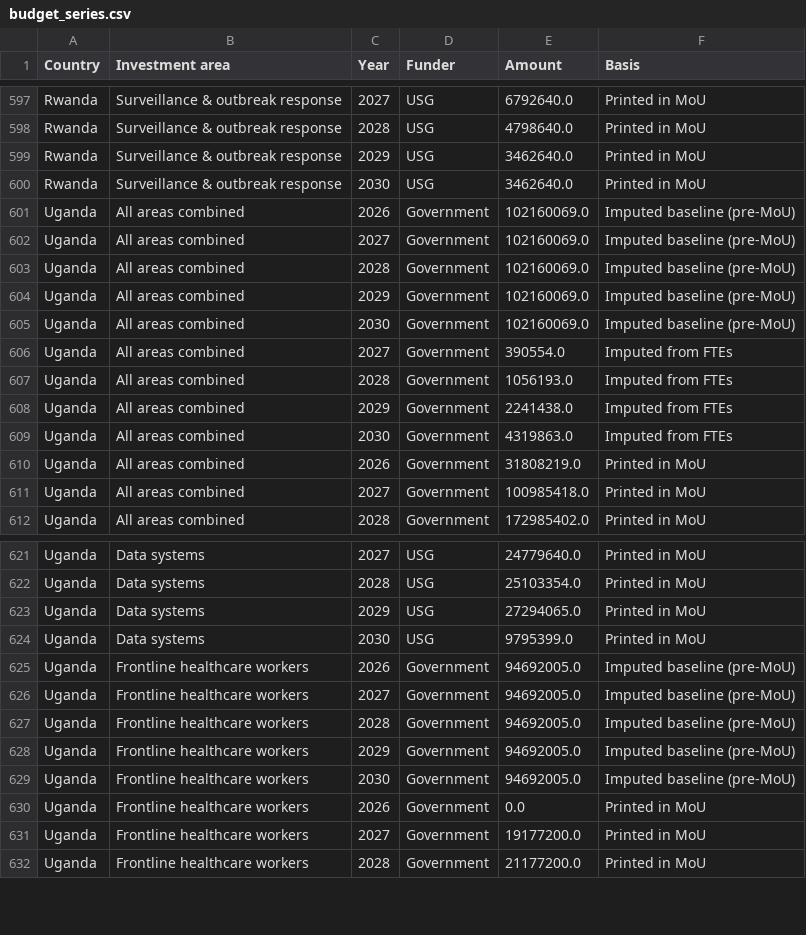
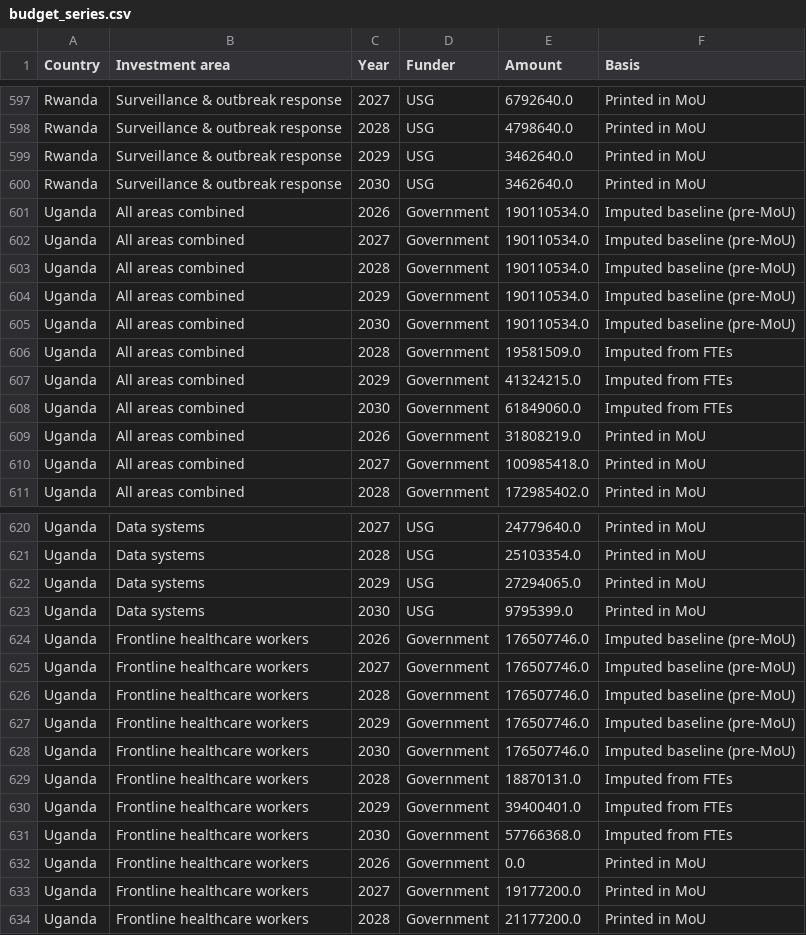
Before and after one commit to TAFMeijer/USG_MOU, a CSV file: data/budget_series.csv, drawn as a sheet; only a part is shown, gaps mark what is left out; the diff covers the shown part only.

```diff
--- a/data/budget_series.csv
+++ b/data/budget_series.csv
@@ -600,11 +600,10 @@ Rwanda,Surveillance & outbreak response,2029,USG,3462640.0,Printed in MoU
 Rwanda,Surveillance & outbreak response,2030,USG,3462640.0,Printed in MoU
-Uganda,All areas combined,2026,Government,102160069.0,Imputed baseline (pre-MoU)
-Uganda,All areas combined,2027,Government,102160069.0,Imputed baseline (pre-MoU)
-Uganda,All areas combined,2028,Government,102160069.0,Imputed baseline (pre-MoU)
-Uganda,All areas combined,2029,Government,102160069.0,Imputed baseline (pre-MoU)
-Uganda,All areas combined,2030,Government,102160069.0,Imputed baseline (pre-MoU)
-Uganda,All areas combined,2027,Government,390554.0,Imputed from FTEs
-Uganda,All areas combined,2028,Government,1056193.0,Imputed from FTEs
-Uganda,All areas combined,2029,Government,2241438.0,Imputed from FTEs
-Uganda,All areas combined,2030,Government,4319863.0,Imputed from FTEs
+Uganda,All areas combined,2026,Government,190110534.0,Imputed baseline (pre-MoU)
+Uganda,All areas combined,2027,Government,190110534.0,Imputed baseline (pre-MoU)
+Uganda,All areas combined,2028,Government,190110534.0,Imputed baseline (pre-MoU)
+Uganda,All areas combined,2029,Government,190110534.0,Imputed baseline (pre-MoU)
+Uganda,All areas combined,2030,Government,190110534.0,Imputed baseline (pre-MoU)
+Uganda,All areas combined,2028,Government,19581509.0,Imputed from FTEs
+Uganda,All areas combined,2029,Government,41324215.0,Imputed from FTEs
+Uganda,All areas combined,2030,Government,61849060.0,Imputed from FTEs
 Uganda,All areas combined,2026,Government,31808219.0,Printed in MoU
@@ -624,7 +623,10 @@ Uganda,Data systems,2029,USG,27294065.0,Printed in MoU
 Uganda,Data systems,2030,USG,9795399.0,Printed in MoU
-Uganda,Frontline healthcare workers,2026,Government,94692005.0,Imputed baseline (pre-MoU)
-Uganda,Frontline healthcare workers,2027,Government,94692005.0,Imputed baseline (pre-MoU)
-Uganda,Frontline healthcare workers,2028,Government,94692005.0,Imputed baseline (pre-MoU)
-Uganda,Frontline healthcare workers,2029,Government,94692005.0,Imputed baseline (pre-MoU)
-Uganda,Frontline healthcare workers,2030,Government,94692005.0,Imputed baseline (pre-MoU)
+Uganda,Frontline healthcare workers,2026,Government,176507746.0,Imputed baseline (pre-MoU)
+Uganda,Frontline healthcare workers,2027,Government,176507746.0,Imputed baseline (pre-MoU)
+Uganda,Frontline healthcare workers,2028,Government,176507746.0,Imputed baseline (pre-MoU)
+Uganda,Frontline healthcare workers,2029,Government,176507746.0,Imputed baseline (pre-MoU)
+Uganda,Frontline healthcare workers,2030,Government,176507746.0,Imputed baseline (pre-MoU)
+Uganda,Frontline healthcare workers,2028,Government,18870131.0,Imputed from FTEs
+Uganda,Frontline healthcare workers,2029,Government,39400401.0,Imputed from FTEs
+Uganda,Frontline healthcare workers,2030,Government,57766368.0,Imputed from FTEs
 Uganda,Frontline healthcare workers,2026,Government,0.0,Printed in MoU
```
Also changed, not shown: 1 removed row and 26 edited cells elsewhere in this file, analysis/gov_hrh_summary_by_country.csv, analysis/imputed_baseline_workforce.csv, 8 other files.
